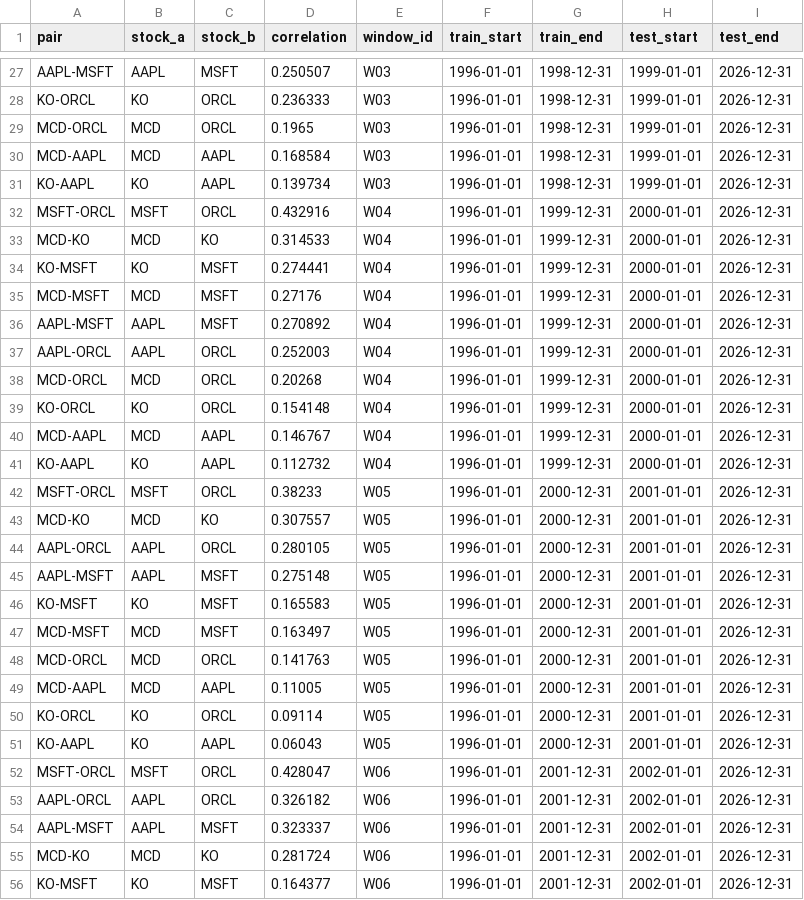
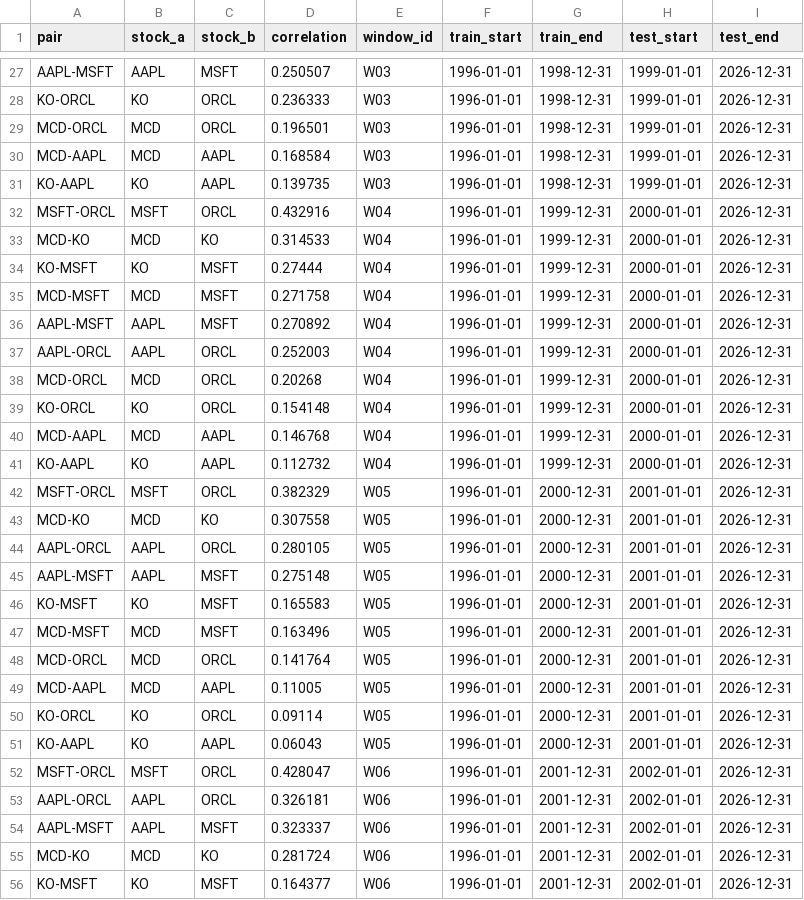
Before and after one commit to hawan0228/Quantitative-Trading-Dashboard, a CSV file: data/pairs_window_correlations.csv, drawn as a sheet; only a part is shown, gaps mark what is left out; the diff covers the shown part only.

```diff
--- a/data/pairs_window_correlations.csv
+++ b/data/pairs_window_correlations.csv
@@ -28,9 +28,9 @@ AAPL-MSFT,AAPL,MSFT,0.250507,W03,1996-01-01,1998-12-31,1999-01-01,2026-12-31
 KO-ORCL,KO,ORCL,0.236333,W03,1996-01-01,1998-12-31,1999-01-01,2026-12-31
-MCD-ORCL,MCD,ORCL,0.1965,W03,1996-01-01,1998-12-31,1999-01-01,2026-12-31
+MCD-ORCL,MCD,ORCL,0.196501,W03,1996-01-01,1998-12-31,1999-01-01,2026-12-31
 MCD-AAPL,MCD,AAPL,0.168584,W03,1996-01-01,1998-12-31,1999-01-01,2026-12-31
-KO-AAPL,KO,AAPL,0.139734,W03,1996-01-01,1998-12-31,1999-01-01,2026-12-31
+KO-AAPL,KO,AAPL,0.139735,W03,1996-01-01,1998-12-31,1999-01-01,2026-12-31
 MSFT-ORCL,MSFT,ORCL,0.432916,W04,1996-01-01,1999-12-31,2000-01-01,2026-12-31
 MCD-KO,MCD,KO,0.314533,W04,1996-01-01,1999-12-31,2000-01-01,2026-12-31
-KO-MSFT,KO,MSFT,0.274441,W04,1996-01-01,1999-12-31,2000-01-01,2026-12-31
-MCD-MSFT,MCD,MSFT,0.27176,W04,1996-01-01,1999-12-31,2000-01-01,2026-12-31
+KO-MSFT,KO,MSFT,0.27444,W04,1996-01-01,1999-12-31,2000-01-01,2026-12-31
+MCD-MSFT,MCD,MSFT,0.271758,W04,1996-01-01,1999-12-31,2000-01-01,2026-12-31
 AAPL-MSFT,AAPL,MSFT,0.270892,W04,1996-01-01,1999-12-31,2000-01-01,2026-12-31
@@ -39,6 +39,6 @@ MCD-ORCL,MCD,ORCL,0.20268,W04,1996-01-01,1999-12-31,2000-01-01,2026-12-31
 KO-ORCL,KO,ORCL,0.154148,W04,1996-01-01,1999-12-31,2000-01-01,2026-12-31
-MCD-AAPL,MCD,AAPL,0.146767,W04,1996-01-01,1999-12-31,2000-01-01,2026-12-31
+MCD-AAPL,MCD,AAPL,0.146768,W04,1996-01-01,1999-12-31,2000-01-01,2026-12-31
 KO-AAPL,KO,AAPL,0.112732,W04,1996-01-01,1999-12-31,2000-01-01,2026-12-31
-MSFT-ORCL,MSFT,ORCL,0.38233,W05,1996-01-01,2000-12-31,2001-01-01,2026-12-31
-MCD-KO,MCD,KO,0.307557,W05,1996-01-01,2000-12-31,2001-01-01,2026-12-31
+MSFT-ORCL,MSFT,ORCL,0.382329,W05,1996-01-01,2000-12-31,2001-01-01,2026-12-31
+MCD-KO,MCD,KO,0.307558,W05,1996-01-01,2000-12-31,2001-01-01,2026-12-31
 AAPL-ORCL,AAPL,ORCL,0.280105,W05,1996-01-01,2000-12-31,2001-01-01,2026-12-31
@@ -46,4 +46,4 @@ AAPL-MSFT,AAPL,MSFT,0.275148,W05,1996-01-01,2000-12-31,2001-01-01,2026-12-31
 KO-MSFT,KO,MSFT,0.165583,W05,1996-01-01,2000-12-31,2001-01-01,2026-12-31
-MCD-MSFT,MCD,MSFT,0.163497,W05,1996-01-01,2000-12-31,2001-01-01,2026-12-31
-MCD-ORCL,MCD,ORCL,0.141763,W05,1996-01-01,2000-12-31,2001-01-01,2026-12-31
+MCD-MSFT,MCD,MSFT,0.163496,W05,1996-01-01,2000-12-31,2001-01-01,2026-12-31
+MCD-ORCL,MCD,ORCL,0.141764,W05,1996-01-01,2000-12-31,2001-01-01,2026-12-31
 MCD-AAPL,MCD,AAPL,0.11005,W05,1996-01-01,2000-12-31,2001-01-01,2026-12-31
@@ -52,3 +52,3 @@ KO-AAPL,KO,AAPL,0.06043,W05,1996-01-01,2000-12-31,2001-01-01,2026-12-31
 MSFT-ORCL,MSFT,ORCL,0.428047,W06,1996-01-01,2001-12-31,2002-01-01,2026-12-31
-AAPL-ORCL,AAPL,ORCL,0.326182,W06,1996-01-01,2001-12-31,2002-01-01,2026-12-31
+AAPL-ORCL,AAPL,ORCL,0.326181,W06,1996-01-01,2001-12-31,2002-01-01,2026-12-31
 AAPL-MSFT,AAPL,MSFT,0.323337,W06,1996-01-01,2001-12-31,2002-01-01,2026-12-31
```
Also changed, not shown: 80 edited cells elsewhere in this file, data/market_benchmark.csv, data/pair_correlations.csv, 16 other files.
